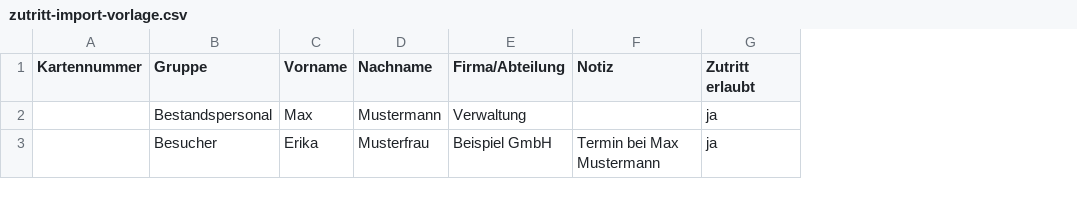
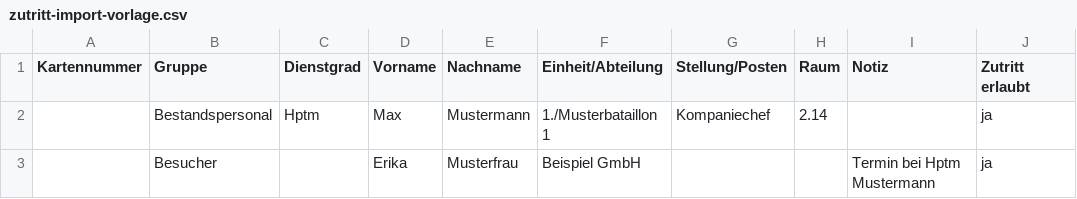
Before and after one commit to BratWurZtBoi/Zutrittskontrolle-, a CSV file: vorlagen/zutritt-import-vorlage.csv, drawn as a sheet; only a part is shown; removed rows and columns are numbered as before the commit, all else as after; the diff names each change by its address in the sheet, - before the commit and + after, or states it on an @@ line.

```diff
--- a/vorlagen/zutritt-import-vorlage.csv
+++ b/vorlagen/zutritt-import-vorlage.csv
+column C (Dienstgrad), row 2: Hptm
-column E (Firma/Abteilung), rows 2-3: Verwaltung | Beispiel GmbH
+column F (Einheit/Abteilung), rows 2-3: 1./Musterbataillon 1 | Beispiel GmbH
+column G (Stellung/Posten), row 2: Kompaniechef
+column H (Raum), row 2: 2.14
-I3 (Notiz): Termin bei Max Mustermann
+I3 (Notiz): Termin bei Hptm Mustermann
```
Also changed, not shown: 41 other files.
